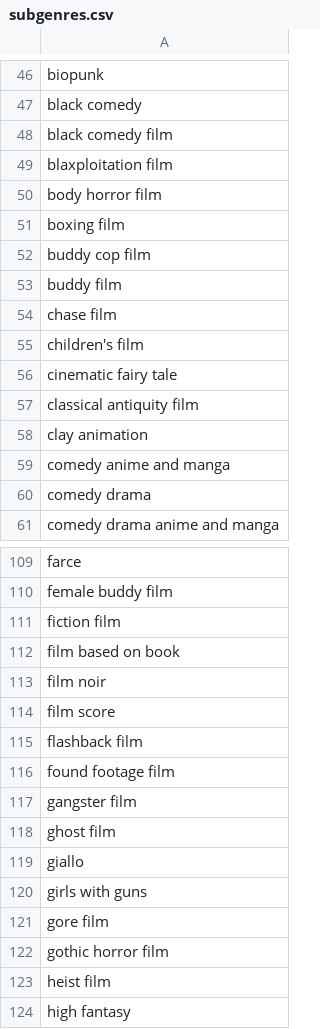
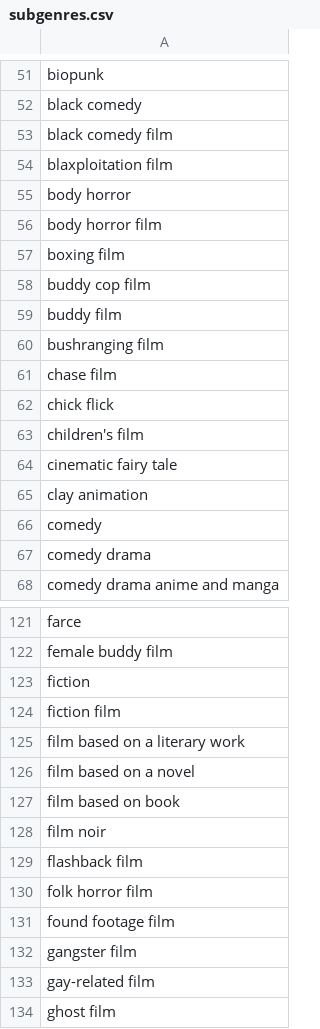
Before and after one commit to ScottGuthart/movietable, a CSV file: seed/subgenres.csv, drawn as a sheet; only a part is shown, gaps mark what is left out; the shorter side is filled out with more unchanged rows; the diff covers the shown part only.

```diff
--- a/seed/subgenres.csv
+++ b/seed/subgenres.csv
@@ -49,2 +54,3 @@ black comedy film
 blaxploitation film
+body horror
 body horror film
@@ -53,8 +59,9 @@ buddy cop film
 buddy film
+bushranging film
 chase film
+chick flick
 children's film
 cinematic fairy tale
-classical antiquity film
 clay animation
-comedy anime and manga
+comedy
 comedy drama
@@ -110,9 +122,13 @@ farce
 female buddy film
+fiction
 fiction film
+film based on a literary work
+film based on a novel
 film based on book
 film noir
-film score
 flashback film
+folk horror film
 found footage film
 gangster film
+gay-related film
 ghost film
```
Also changed, not shown: 35 added rows, 5 removed rows and 1 edited cell elsewhere in this file, seed/providers.csv, 18 other files.
